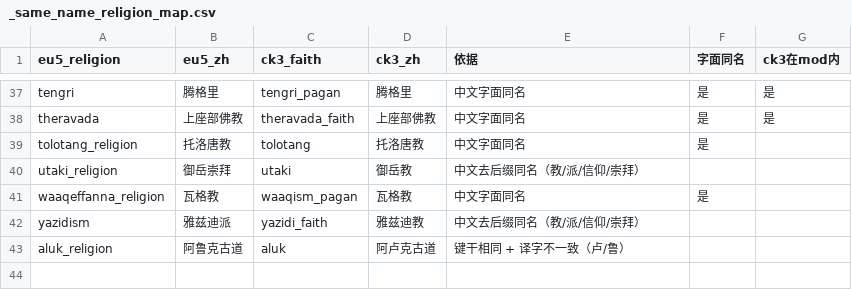
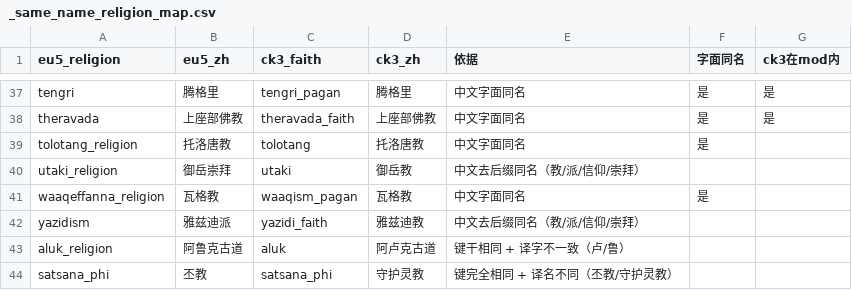
Before and after one commit to hathaway682/EU5_1337_to_ck3, a CSV file: gen_debug/_same_name_religion_map.csv, drawn as a sheet; only a part is shown, gaps mark what is left out.

```diff
--- a/gen_debug/_same_name_religion_map.csv
+++ b/gen_debug/_same_name_religion_map.csv
@@ -43 +43,2 @@ yazidism,雅兹迪派,yazidi_faith,雅兹迪教,中文去后缀同名（教/派/
 aluk_religion,阿鲁克古道,aluk,阿卢克古道,键干相同 + 译字不一致（卢/鲁）,,
+satsana_phi,丕教,satsana_phi,守护灵教,键完全相同 + 译名不同（丕教/守护灵教）,,
```
Also changed, not shown: 59 other files.
